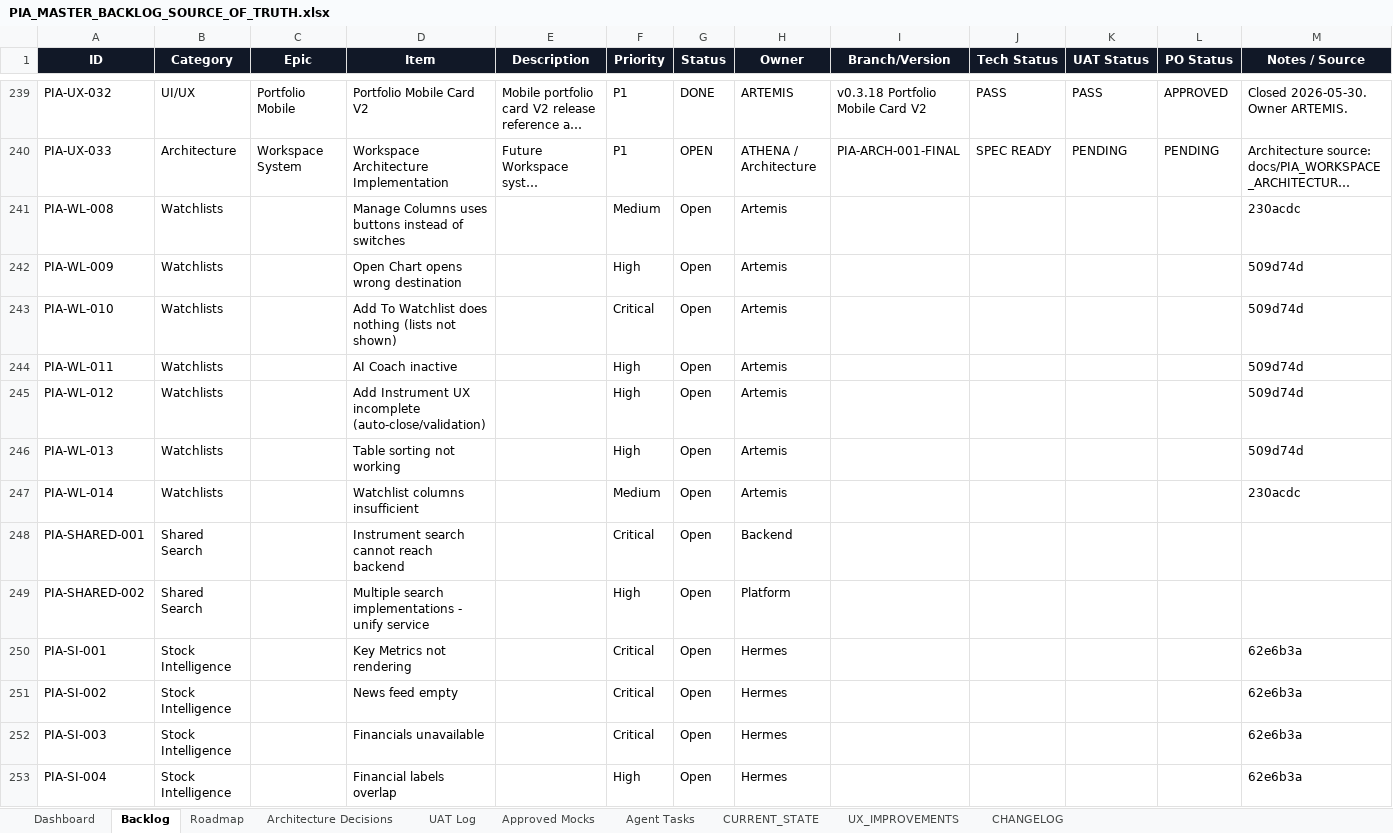
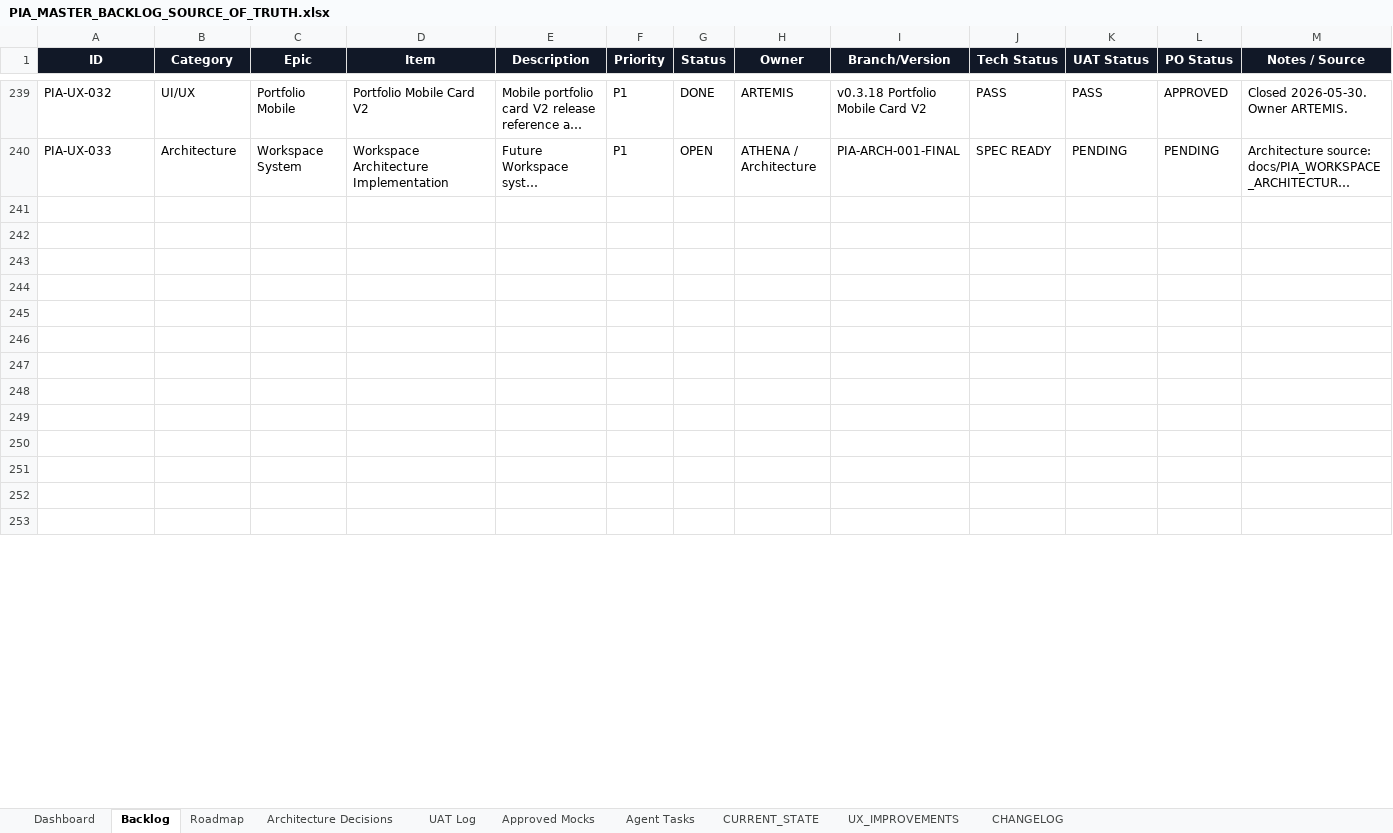
Before and after one commit to parmpr-ai/personal-investment-agent, an Excel workbook: docs/PIA_MASTER_BACKLOG_SOURCE_OF_TRUTH.xlsx, sheet Backlog, drawn as a sheet; only a part is shown, gaps mark what is left out; long unchanged cells end in …; values as stored, in another font and other column widths than the file's, no borders; conditional formats and table styles not drawn; the diff covers the shown part only; the diff names each change by its address in the sheet, - before the commit and + after, or states it on an @@ line.

```diff
--- a/docs/PIA_MASTER_BACKLOG_SOURCE_OF_TRUTH.xlsx (sheet Backlog)
+++ b/docs/PIA_MASTER_BACKLOG_SOURCE_OF_TRUTH.xlsx (sheet Backlog)
-row 241: PIA-WL-008 | Watchlists |  | Manage Columns uses buttons instead of switches |  | Medium | Open | Artemis |  |  |  |  | 230acdc
+row 241: (empty)
-row 242: PIA-WL-009 | Watchlists |  | Open Chart opens wrong destination |  | High | Open | Artemis |  |  |  |  | 509d74d
+row 242: (empty)
-row 243: PIA-WL-010 | Watchlists |  | Add To Watchlist does nothing (lists not shown) |  | Critical | Open | Artemis |  |  |  |  | 509d74d
+row 243: (empty)
-row 244: PIA-WL-011 | Watchlists |  | AI Coach inactive |  | High | Open | Artemis |  |  |  |  | 509d74d
+row 244: (empty)
-row 245: PIA-WL-012 | Watchlists |  | Add Instrument UX incomplete (auto-close/validation) |  | High | Open | Artemis |  |  |  |  | 509d74d
+row 245: (empty)
-row 246: PIA-WL-013 | Watchlists |  | Table sorting not working |  | High | Open | Artemis |  |  |  |  | 509d74d
+row 246: (empty)
-row 247: PIA-WL-014 | Watchlists |  | Watchlist columns insufficient |  | Medium | Open | Artemis |  |  |  |  | 230acdc
+row 247: (empty)
-row 248: PIA-SHARED-001 | Shared Search |  | Instrument search cannot reach backend |  | Critical | Open | Backend
+row 248: (empty)
-row 249: PIA-SHARED-002 | Shared Search |  | Multiple search implementations - unify service |  | High | Open | Platform
+row 249: (empty)
-row 250: PIA-SI-001 | Stock Intelligence |  | Key Metrics not rendering |  | Critical | Open | Hermes |  |  |  |  | 62e6b3a
+row 250: (empty)
-row 251: PIA-SI-002 | Stock Intelligence |  | News feed empty |  | Critical | Open | Hermes |  |  |  |  | 62e6b3a
+row 251: (empty)
-row 252: PIA-SI-003 | Stock Intelligence |  | Financials unavailable |  | Critical | Open | Hermes |  |  |  |  | 62e6b3a
+row 252: (empty)
-row 253: PIA-SI-004 | Stock Intelligence |  | Financial labels overlap |  | High | Open | Hermes |  |  |  |  | 62e6b3a
+row 253: (empty)
```
Also changed, not shown: 1 added row and 84 edited cells elsewhere in this sheet, sheet UAT Log, sheet CHANGELOG, sheet UX_IMPROVEMENTS, sheet Agent Tasks, sheet CURRENT_STATE, charts or pictures, 6 other files.
